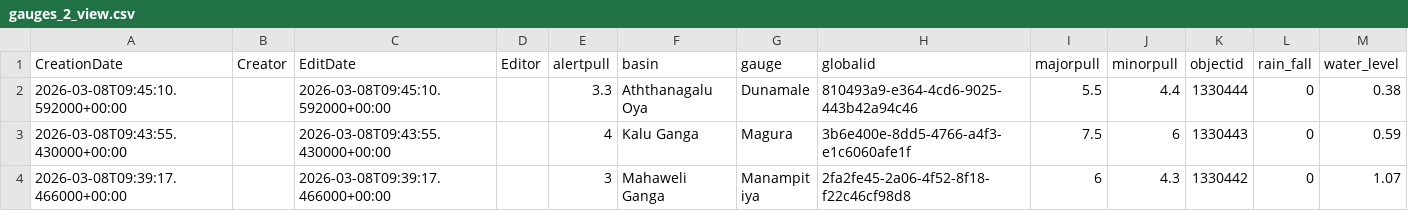
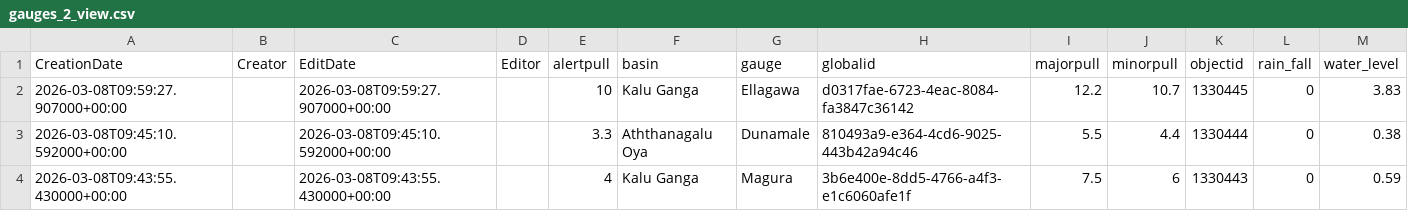
Before and after one commit to enigmazero-net/rise-lk-flood-data, a CSV file: data/gauges_2_view.csv, drawn as a sheet; only a part is shown; the shorter side is filled out with more unchanged rows; the diff names each change by its address in the sheet, - before the commit and + after, or states it on an @@ line.

```diff
--- a/data/gauges_2_view.csv
+++ b/data/gauges_2_view.csv
+row 2: 2026-03-08T09:59:27.907000+00:00 |  | 2026-03-08T09:59:27.907000+00:00 |  | 10 | Kalu Ganga | Ellagawa | d0317fae-6723-4eac-8084-fa3847c36142 | 12.2 | 10.7 | 1330445 | 0 | 3.83
```
Also changed, not shown: 1 other file.
